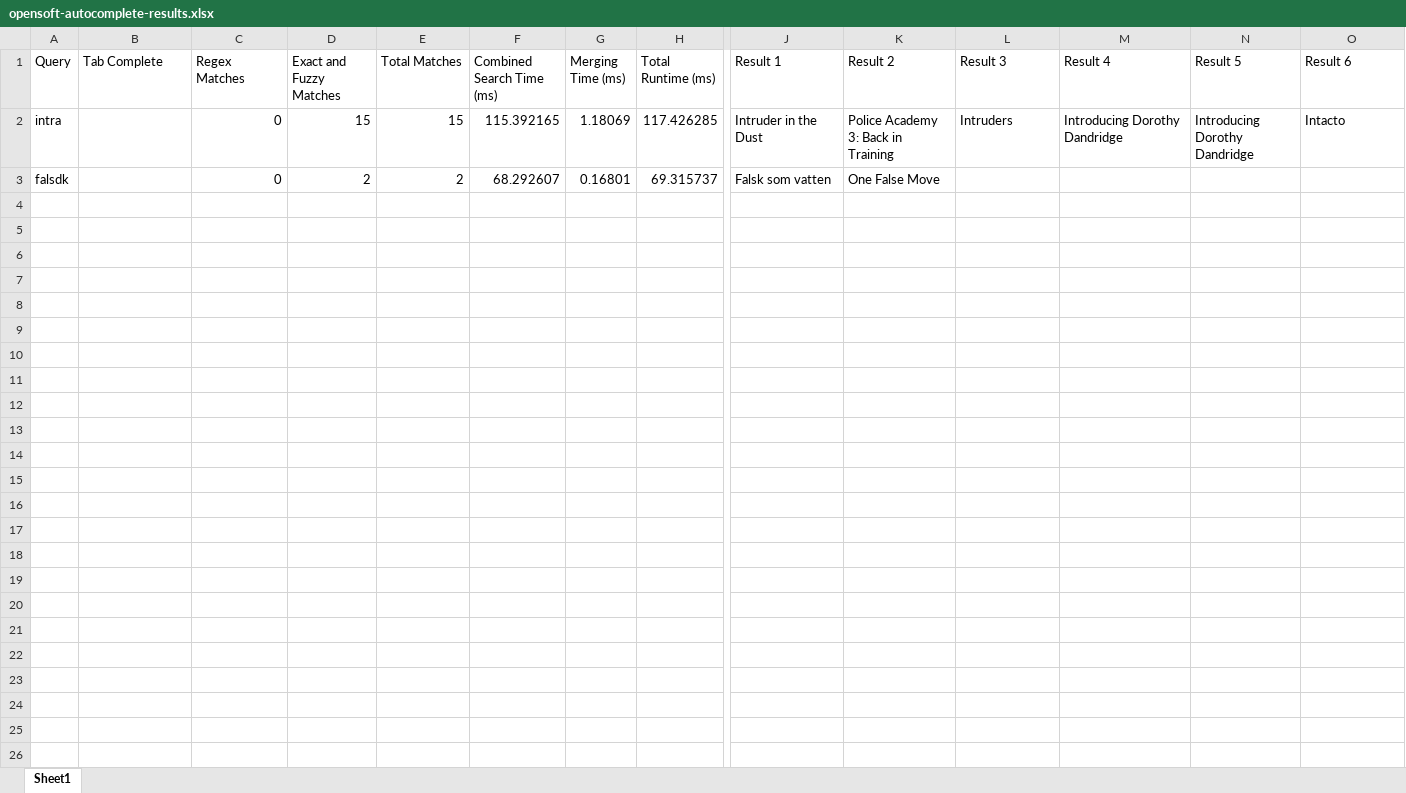
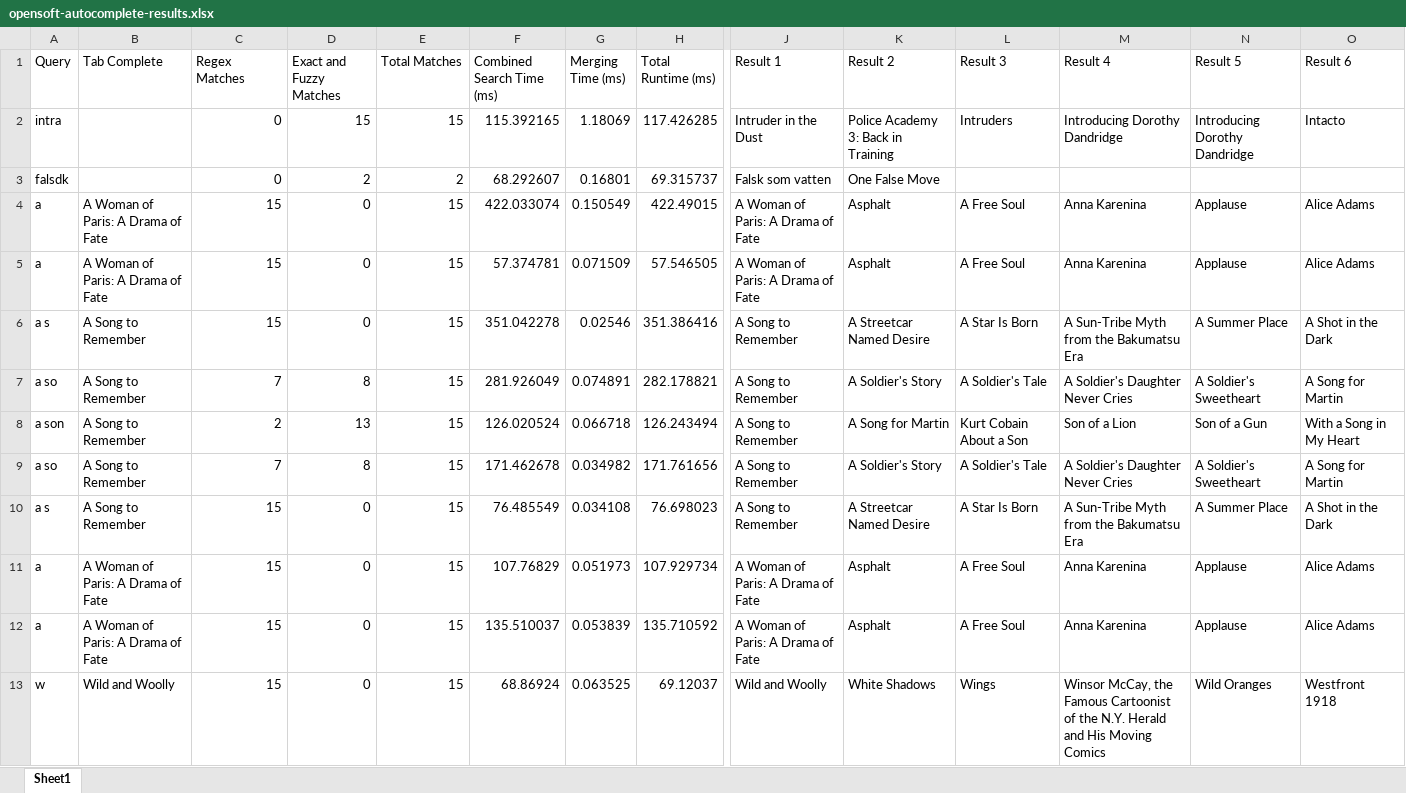
Before and after one commit to 2024-Open-Soft/Backend, an Excel workbook: opensoft-autocomplete-results.xlsx, sheet Sheet1, drawn as a sheet; only a part is shown, gaps mark what is left out; values as stored, in another font and other column widths than the file's, no borders; charts and pictures not drawn; rows hold the shown columns only; the diff covers the shown part only; the diff names each change by its address in the sheet, - before the commit and + after, or states it on an @@ line.

```diff
--- a/opensoft-autocomplete-results.xlsx (sheet Sheet1)
+++ b/opensoft-autocomplete-results.xlsx (sheet Sheet1)
+row 4: a | A Woman of Paris: A Drama of Fate | 15 | 0 | 15 | 422.033074 | 0.150549 | 422.49015 | A Woman of Paris: A Drama of Fate | Asphalt | A Free Soul | Anna Karenina | Applause | Alice Adams
+row 5: a | A Woman of Paris: A Drama of Fate | 15 | 0 | 15 | 57.374781 | 0.071509 | 57.546505 | A Woman of Paris: A Drama of Fate | Asphalt | A Free Soul | Anna Karenina | Applause | Alice Adams
+row 6: a s | A Song to Remember | 15 | 0 | 15 | 351.042278 | 0.02546 | 351.386416 | A Song to Remember | A Streetcar Named Desire | A Star Is Born | A Sun-Tribe Myth from the Bakumatsu Era | A Summer Place | A Shot in the Dark
+row 7: a so | A Song to Remember | 7 | 8 | 15 | 281.926049 | 0.074891 | 282.178821 | A Song to Remember | A Soldier's Story | A Soldier's Tale | A Soldier's Daughter Never Cries | A Soldier's Sweetheart | A Song for Martin
+row 8: a son | A Song to Remember | 2 | 13 | 15 | 126.020524 | 0.066718 | 126.243494 | A Song to Remember | A Song for Martin | Kurt Cobain About a Son | Son of a Lion | Son of a Gun | With a Song in My Heart
+row 9: a so | A Song to Remember | 7 | 8 | 15 | 171.462678 | 0.034982 | 171.761656 | A Song to Remember | A Soldier's Story | A Soldier's Tale | A Soldier's Daughter Never Cries | A Soldier's Sweetheart | A Song for Martin
+row 10: a s | A Song to Remember | 15 | 0 | 15 | 76.485549 | 0.034108 | 76.698023 | A Song to Remember | A Streetcar Named Desire | A Star Is Born | A Sun-Tribe Myth from the Bakumatsu Era | A Summer Place | A Shot in the Dark
+row 11: a | A Woman of Paris: A Drama of Fate | 15 | 0 | 15 | 107.76829 | 0.051973 | 107.929734 | A Woman of Paris: A Drama of Fate | Asphalt | A Free Soul | Anna Karenina | Applause | Alice Adams
+row 12: a | A Woman of Paris: A Drama of Fate | 15 | 0 | 15 | 135.510037 | 0.053839 | 135.710592 | A Woman of Paris: A Drama of Fate | Asphalt | A Free Soul | Anna Karenina | Applause | Alice Adams
+row 13: w | Wild and Woolly | 15 | 0 | 15 | 68.86924 | 0.063525 | 69.12037 | Wild and Woolly | White Shadows | Wings | Winsor McCay, the Famous Cartoonist of the N.Y. Herald and His Moving Comics | Wild Oranges | Westfront 1918
```
Also changed, not shown: 15 added rows elsewhere in this sheet, 5 other files.
